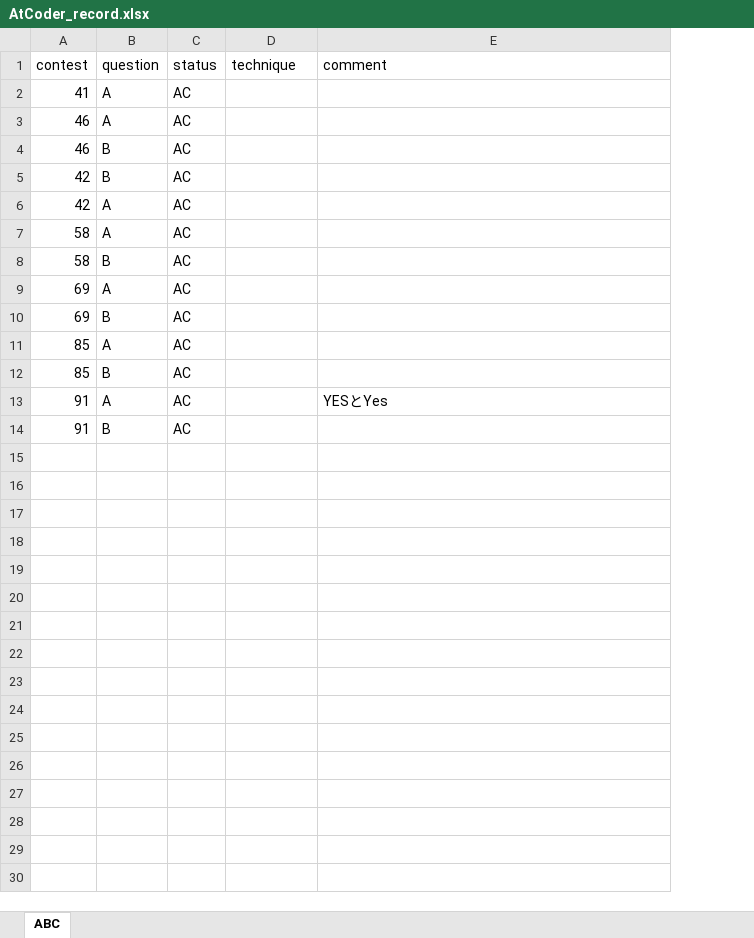
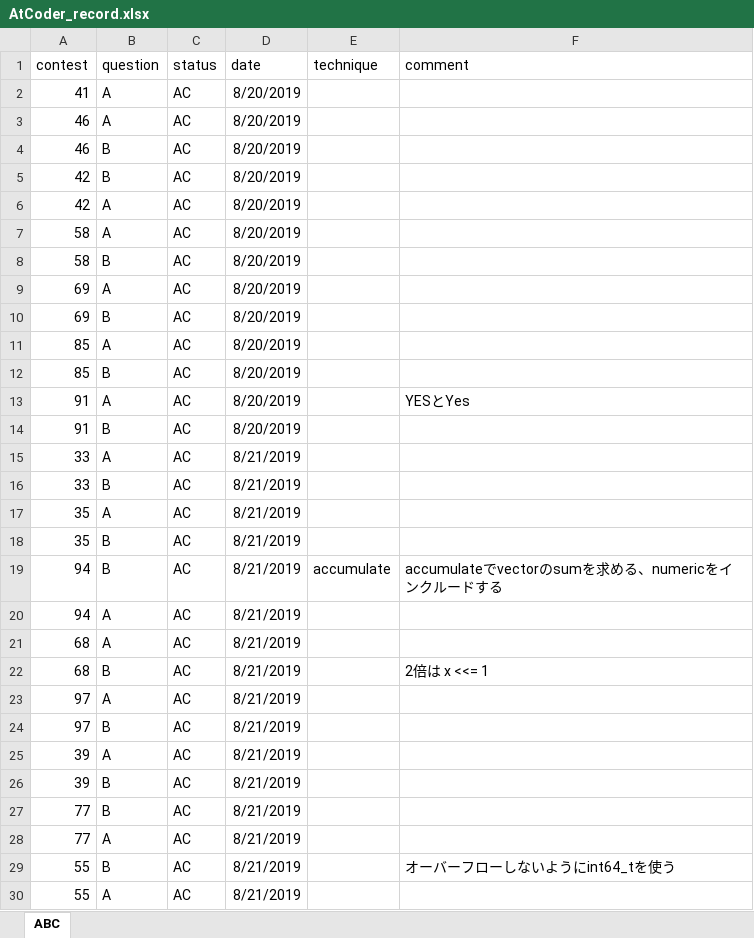
Before and after one commit to KeiShimon/AtCoder, an Excel workbook: AtCoder_record.xlsx, sheet ABC, drawn as a sheet; values as stored, in another font and other column widths than the file's, no borders; the diff names each change by its address in the sheet, - before the commit and + after, or states it on an @@ line.

Commit message:
practice past contests

```diff
--- a/AtCoder_record.xlsx (sheet ABC)
+++ b/AtCoder_record.xlsx (sheet ABC)
+column D (date), rows 2-14: all 8/20/2019
+row 15: 33 | A | AC | 8/21/2019
+row 16: 33 | B | AC | 8/21/2019
+row 17: 35 | A | AC | 8/21/2019
+row 18: 35 | B | AC | 8/21/2019
+row 19: 94 | B | AC | 8/21/2019 | accumulate | accumulateでvectorのsumを求める、numericをインクルードする
+row 20: 94 | A | AC | 8/21/2019
+row 21: 68 | A | AC | 8/21/2019
+row 22: 68 | B | AC | 8/21/2019 |  | 2倍は x <<= 1
+row 23: 97 | A | AC | 8/21/2019
+row 24: 97 | B | AC | 8/21/2019
+row 25: 39 | A | AC | 8/21/2019
+row 26: 39 | B | AC | 8/21/2019
+row 27: 77 | B | AC | 8/21/2019
+row 28: 77 | A | AC | 8/21/2019
+row 29: 55 | B | AC | 8/21/2019 |  | オーバーフローしないようにint64_tを使う
+row 30: 55 | A | AC | 8/21/2019
```
Also changed, not shown: 40 other files.
